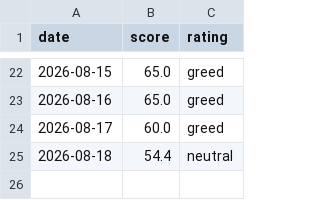
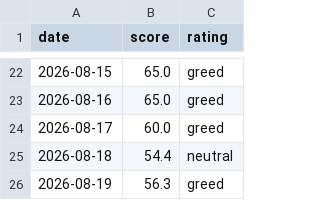
Before and after one commit to deagle1357902468-byte/-, a CSV file: 내투자대시보드/자동화/데이터/fear_greed_일별.csv, drawn as a sheet; only a part is shown, gaps mark what is left out; the diff names each change by its address in the sheet, - before the commit and + after, or states it on an @@ line.

```diff
--- a/내투자대시보드/자동화/데이터/fear_greed_일별.csv
+++ b/내투자대시보드/자동화/데이터/fear_greed_일별.csv
+row 26: 2026-08-19 | 56.3 | greed
```
Also changed, not shown: 내투자대시보드/자동화/데이터/기준금리_월별.csv, 내투자대시보드/자동화/데이터/벤치마크_일별.csv, 4 other files.
